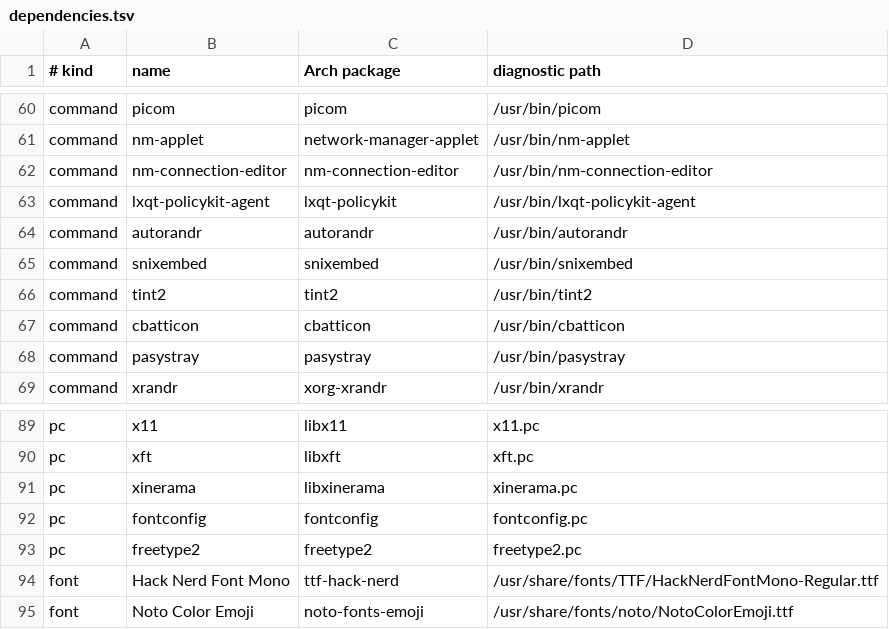
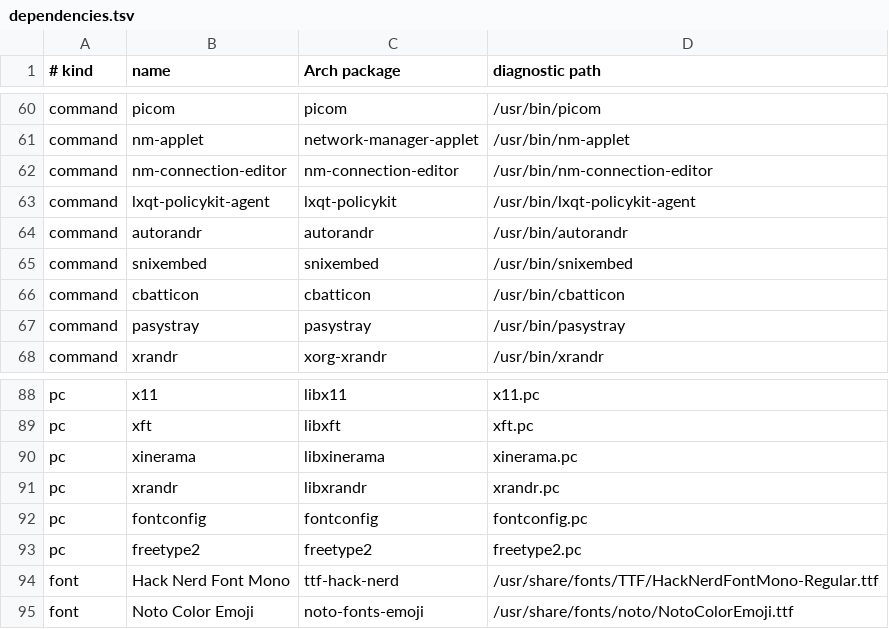
Before and after one commit to andresvegara/wm, a TSV file: scripts/dependencies.tsv, drawn as a sheet; only a part is shown, gaps mark what is left out.

Commit message:
Replace tint2 with the native dwm bar and tray

```diff
--- a/scripts/dependencies.tsv
+++ b/scripts/dependencies.tsv
@@ -65,3 +65,2 @@ command	autorandr	autorandr	/usr/bin/autorandr
 command	snixembed	snixembed	/usr/bin/snixembed
-command	tint2	tint2	/usr/bin/tint2
 command	cbatticon	cbatticon	/usr/bin/cbatticon
@@ -91,2 +90,3 @@ pc	xft	libxft	xft.pc
 pc	xinerama	libxinerama	xinerama.pc
+pc	xrandr	libxrandr	xrandr.pc
 pc	fontconfig	fontconfig	fontconfig.pc
```
Also changed, not shown: checkouts.tsv, 17 other files.
